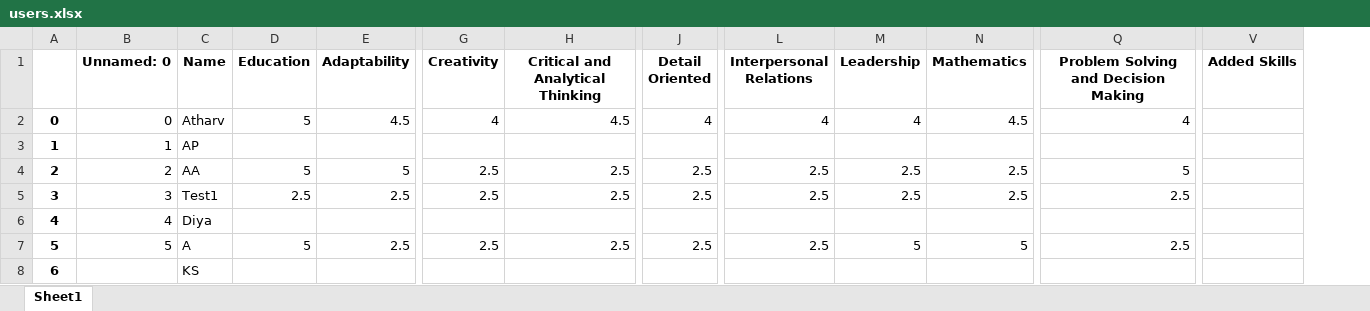
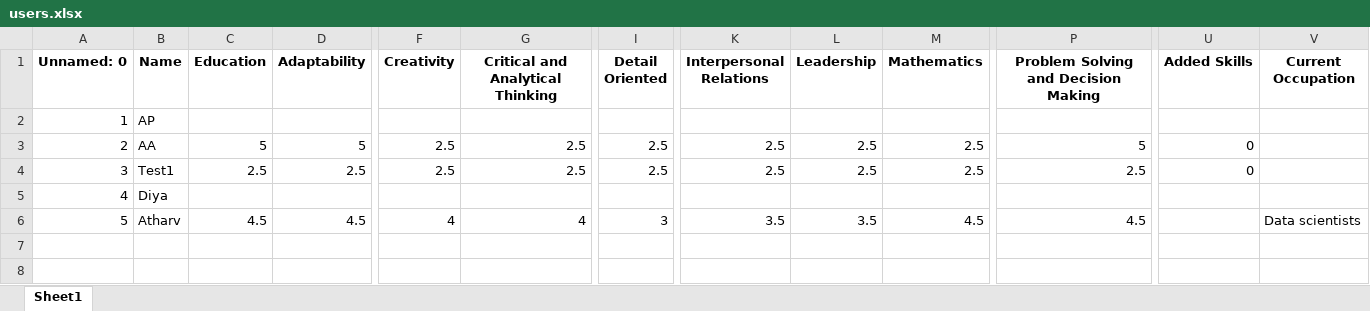
Before and after one commit to HenryRifle/LinkedOut-AI-Job-Board, an Excel workbook: interface/project_data/generated_data/users.xlsx, sheet Sheet1, drawn as a sheet; only a part is shown, gaps mark what is left out; values as stored, in another font and other column widths than the file's, no borders; removed rows and columns are numbered as before the commit, all else as after; rows hold the shown columns only; the diff covers the shown part only; the diff names each change by its address in the sheet, - before the commit and + after, or states it on an @@ line.

Commit message:
Implement salary percentile plot using oesm dataset.

```diff
--- a/interface/project_data/generated_data/users.xlsx (sheet Sheet1)
+++ b/interface/project_data/generated_data/users.xlsx (sheet Sheet1)
-column A, rows 3-7: 1 | 2 | 3 | 4 | 5
+column V (Current Occupation), row 6: Data scientists
-row 2: 0 | 0 | Atharv | 5 | 4.5 | 4 | 4.5 | 4 | 4 | 4 | 4.5 | 4
-U3:U4 (Added Skills): (empty)
+U3:U4 (Added Skills): 0
-B6 (Name): A
+B6 (Name): Atharv
-C6 (Education): 5
+C6 (Education): 4.5
-D6 (Adaptability): 2.5
+D6 (Adaptability): 4.5
-F6 (Creativity): 2.5
+F6 (Creativity): 4
-G6 (Critical and Analytical Thinking): 2.5
+G6 (Critical and Analytical Thinking): 4
-I6 (Detail Oriented): 2.5
+I6 (Detail Oriented): 3
-K6 (Interpersonal Relations): 2.5
+K6 (Interpersonal Relations): 3.5
-L6 (Leadership): 5
+L6 (Leadership): 3.5
-M6 (Mathematics): 5
+M6 (Mathematics): 4.5
-P6: 2.5
+P6: 4.5
-row 8: 6 |  | KS
```
Also changed, not shown: 4 edited cells elsewhere in this sheet, 5 other files.
